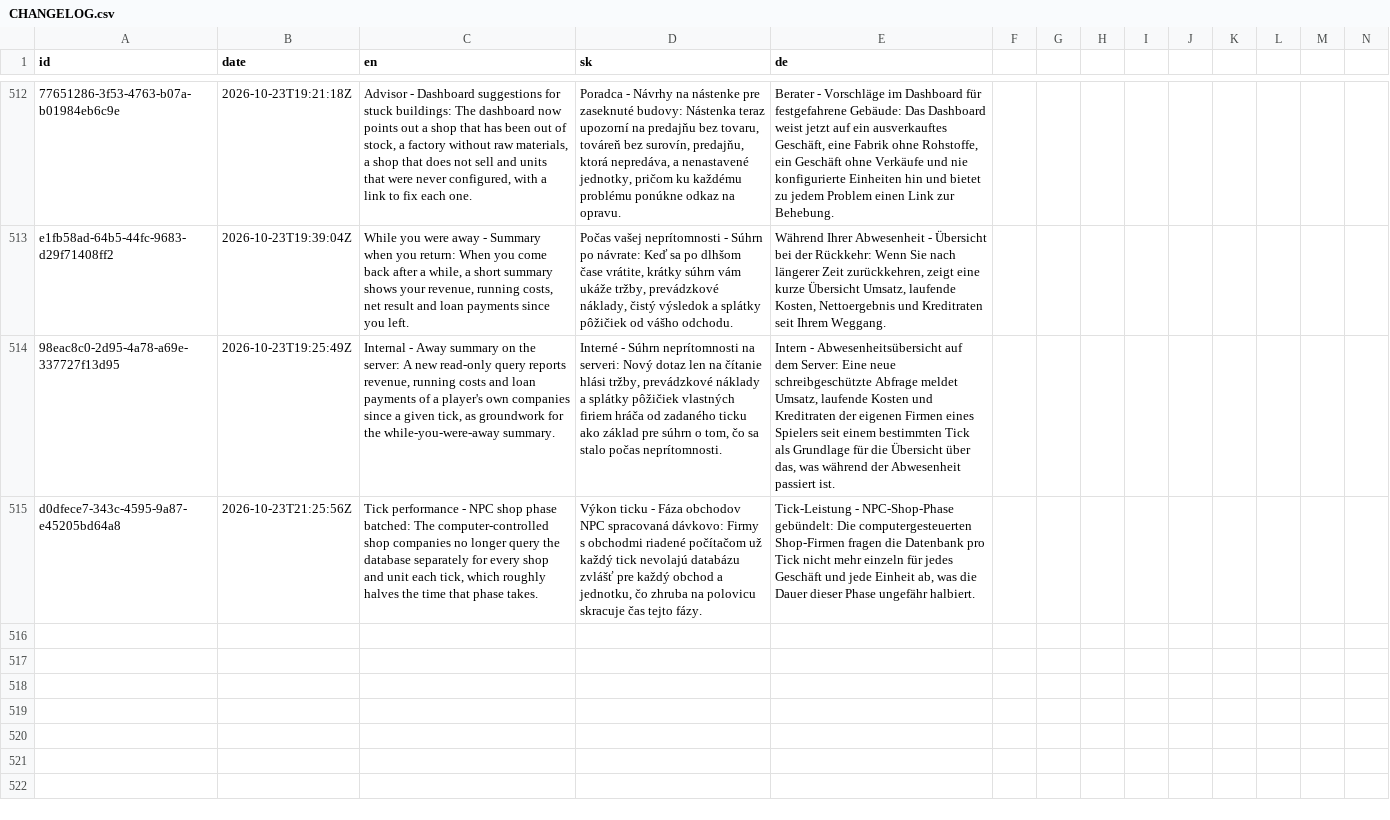
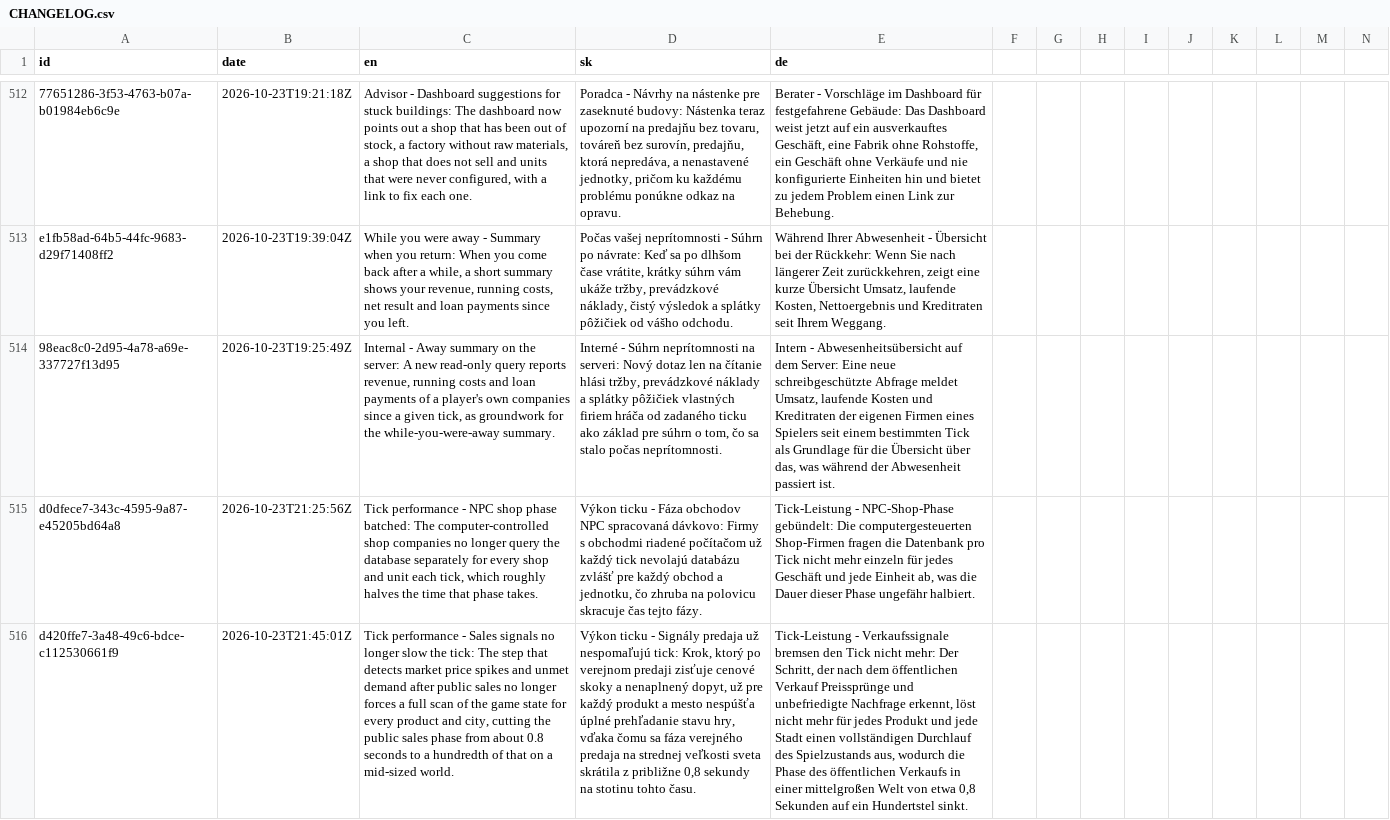
Before and after one commit to ludovit-scholtz/capitalism, a CSV file: CHANGELOG.csv, drawn as a sheet; only a part is shown, gaps mark what is left out; rows hold the shown columns only; the diff names each change by its address in the sheet, - before the commit and + after, or states it on an @@ line.

```diff
--- a/CHANGELOG.csv
+++ b/CHANGELOG.csv
+row 516: d420ffe7-3a48-49c6-bdce-c112530661f9 | 2026-10-23T21:45:01Z | Tick performance - Sales signals no longer slow the tick: The step that detects market price spikes and unmet demand after public sales no longer forces a full scan of the game state for every product and city, cutting the public sales phase from about 0.8 seconds to a hundredth of that on a mid-sized world. | Výkon ticku - Signály predaja už nespomaľujú tick: Krok, ktorý po verejnom predaji zisťuje cenové skoky a nenaplnený dopyt, už pre každý produkt a mesto nespúšťa úplné prehľadanie stavu hry, vďaka čomu sa fáza verejného predaja na strednej veľkosti sveta skrátila z približne 0,8 sekundy na stotinu tohto času. | Tick-Leistung - Verkaufssignale bremsen den Tick nicht mehr: Der Schritt, der nach dem öffentlichen Verkauf Preissprünge und unbefriedigte Nachfrage erkennt, löst nicht mehr für jedes Produkt und jede Stadt einen vollständigen Durchlauf des Spielzustands aus, wodurch die Phase des öffentlichen Verkaufs in einer mittelgroßen Welt von etwa 0,8 Sekunden auf ein Hundertstel sinkt.
```
Also changed, not shown: 4 other files.
